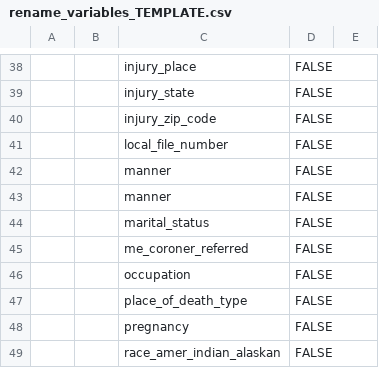
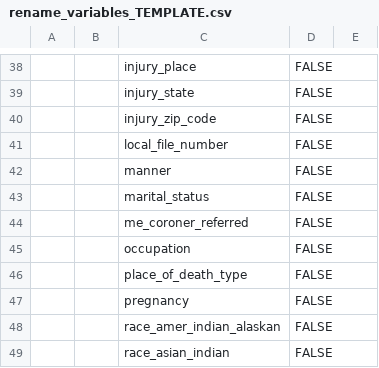
Before and after one commit to WA-LHJ-Analytic-Resources/WA-DOH-CHS-Death-Files-ETL, a CSV file: Resources/Crosswalks/2_Schema_Harmonization/rename_variables_TEMPLATE.csv, drawn as a sheet; only a part is shown, gaps mark what is left out; the shorter side is filled out with more unchanged rows; the diff names each change by its address in the sheet, - before the commit and + after, or states it on an @@ line.

```diff
--- a/Resources/Crosswalks/2_Schema_Harmonization/rename_variables_TEMPLATE.csv
+++ b/Resources/Crosswalks/2_Schema_Harmonization/rename_variables_TEMPLATE.csv
-row 43:  |  | manner | FALSE
```
Also changed, not shown: Resources/Crosswalks/2_Schema_Harmonization/rename_variables_2010.csv, Resources/Crosswalks/2_Schema_Harmonization/rename_variables_2011.csv, 1 other file.
